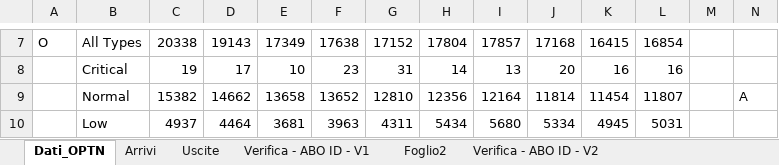
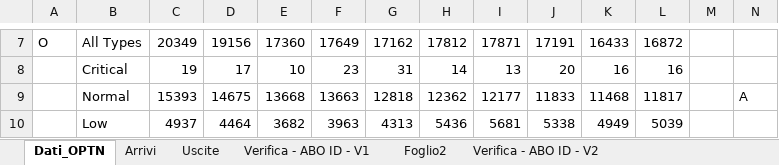
Before and after one commit to livias1726/PMCSN_Project, an Excel workbook: data/Modello Analitico.xlsx, sheet Dati_OPTN, drawn as a sheet; only a part is shown, gaps mark what is left out; values as stored, in another font and other column widths than the file's, no borders; the diff covers the shown part only; the diff names each change by its address in the sheet, - before the commit and + after, or states it on an @@ line.

```diff
--- a/data/Modello Analitico.xlsx (sheet Dati_OPTN)
+++ b/data/Modello Analitico.xlsx (sheet Dati_OPTN)
-C7: 20338
+C7: 20349
-D7: 19143
+D7: 19156
-E7: 17349
+E7: 17360
-F7: 17638
+F7: 17649
-G7: 17152
+G7: 17162
-H7: 17804
+H7: 17812
-I7: 17857
+I7: 17871
-J7: 17168
+J7: 17191
-K7: 16415
+K7: 16433
-L7: 16854
+L7: 16872
-C9: 15382
+C9: 15393
-D9: 14662
+D9: 14675
-E9: 13658
+E9: 13668
-F9: 13652
+F9: 13663
-G9: 12810
+G9: 12818
-H9: 12356
+H9: 12362
-I9: 12164
+I9: 12177
-J9: 11814
+J9: 11833
-K9: 11454
+K9: 11468
-L9: 11807
+L9: 11817
-E10: 3681
+E10: 3682
-G10: 4311
+G10: 4313
-H10: 5434
+H10: 5436
-I10: 5680
+I10: 5681
-J10: 5334
+J10: 5338
-K10: 4945
+K10: 4949
-L10: 5031
+L10: 5039
```
Also changed, not shown: 24 added rows, 1 removed row and 85 edited cells elsewhere in this sheet, sheet Arrivi, sheet Verifica - ABO ID - V2, sheet Uscite, formulas that keep their value, 17 other files.
